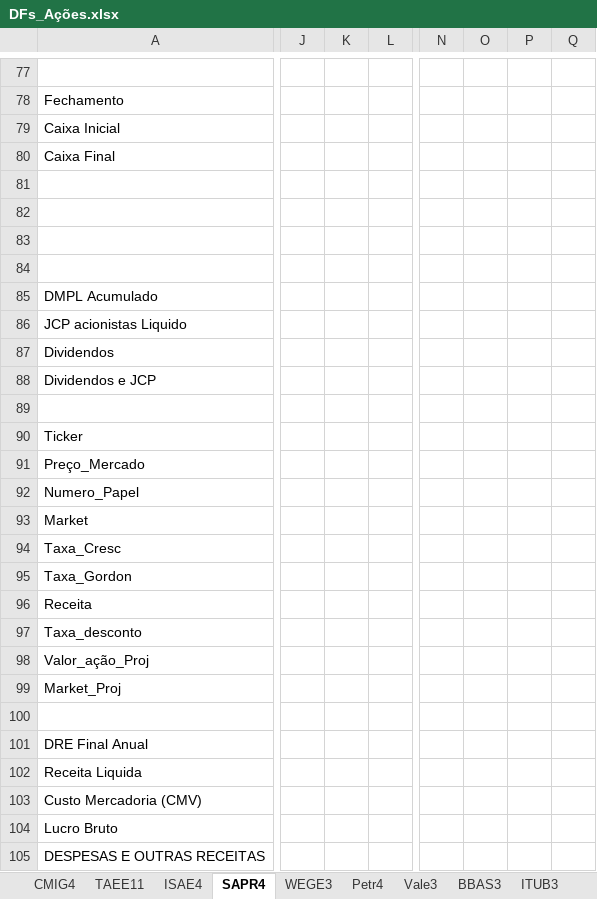
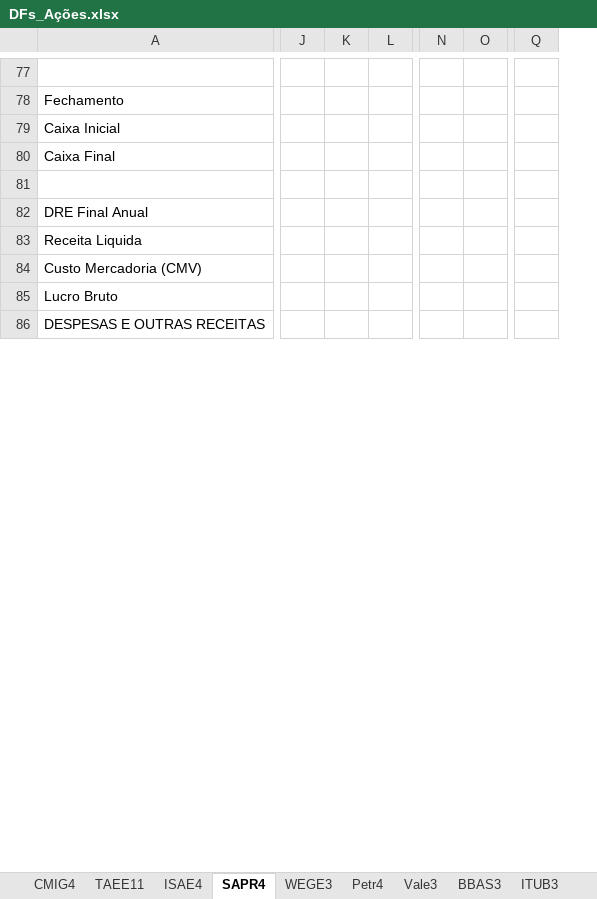
Before and after one commit to GuilhermeMGarcia/carteira-investimentos, an Excel workbook: Script_Ações/DFs_Ações.xlsx, sheet SAPR4, drawn as a sheet; only a part is shown, gaps mark what is left out; values as stored, in another font and other column widths than the file's, no cell formats; charts and pictures and table styles not drawn; removed rows and columns are numbered as before the commit, all else as after; rows hold the shown columns only; the diff covers the shown part only; the diff names each change by its address in the sheet, - before the commit and + after, or states it on an @@ line.

```diff
--- a/Script_Ações/DFs_Ações.xlsx (sheet SAPR4)
+++ b/Script_Ações/DFs_Ações.xlsx (sheet SAPR4)
-column J, empty
-column K, empty
-column L, empty
+column J, empty
+column K, empty
+column L, empty
-column N, empty
-column O, empty
-column P, empty
-column Q, empty
+column N, empty
+column O, empty
+column Q, empty
-row 81: (empty)
-row 82: (empty)
-row 83: (empty)
-row 84: (empty)
-row 85: DMPL Acumulado
-row 86: JCP acionistas Liquido
-row 87: Dividendos
-row 88: Dividendos e JCP
-row 89: (empty)
-row 90: Ticker
-row 91: Preço_Mercado
-row 92: Numero_Papel
-row 93: Market
-row 94: Taxa_Cresc
-row 95: Taxa_Gordon
-row 96: Receita
-row 97: Taxa_desconto
-row 98: Valor_ação_Proj
-row 99: Market_Proj
```
Also changed, not shown: 2 added columns and 82 edited cells elsewhere in this sheet, sheet BBAS3, sheet BBSE3, sheet ITSA4, sheet ITUB3, sheet TAEE11, sheet ISAE4, 7 more sheets, other sheet tabs, cell formats, formulas that keep their value.
